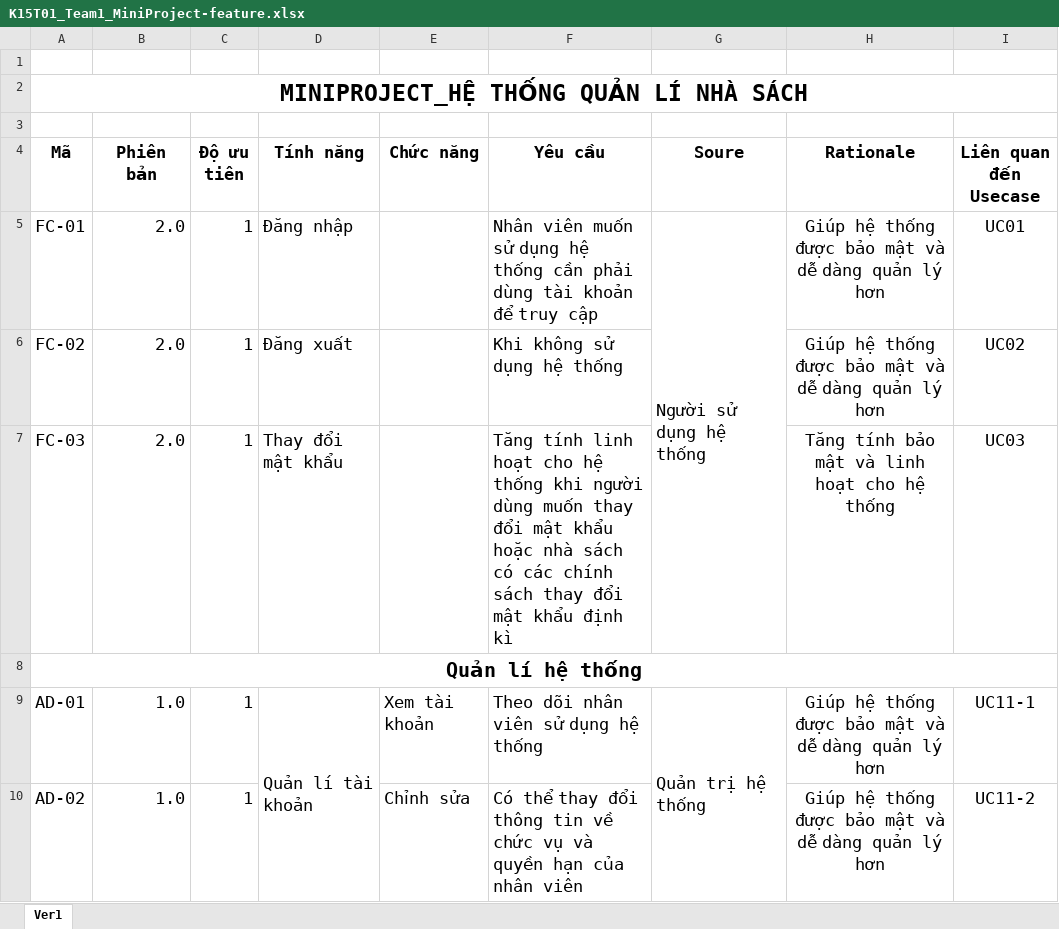
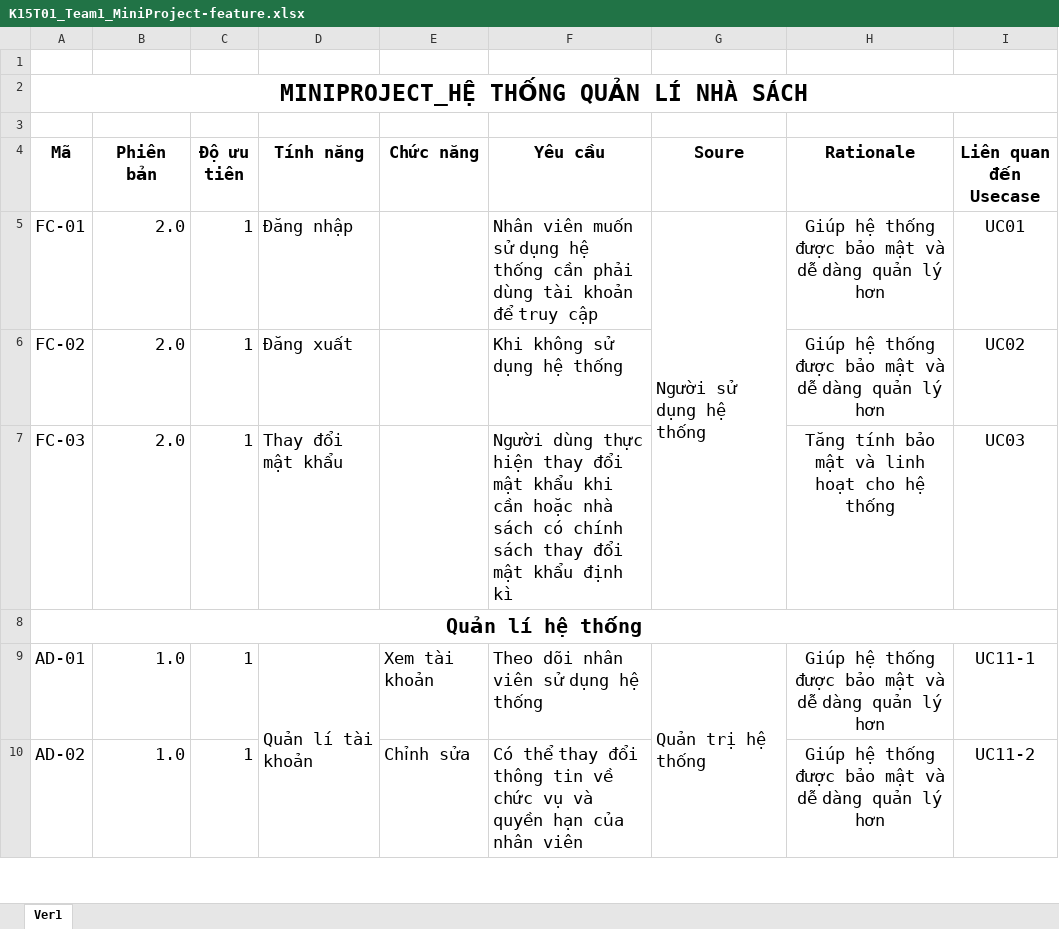
Before and after one commit to polcueva/k15t01-team1-miniproject, an Excel workbook: SRS Document/K15T01_Team1_SRS/K15T01_Team1_MiniProject-feature.xlsx, sheet Ver1, drawn as a sheet; only a part is shown; values as stored, in another font and other column widths than the file's, no borders; the diff names each change by its address in the sheet, - before the commit and + after, or states it on an @@ line.

```diff
--- a/SRS Document/K15T01_Team1_SRS/K15T01_Team1_MiniProject-feature.xlsx (sheet Ver1)
+++ b/SRS Document/K15T01_Team1_SRS/K15T01_Team1_MiniProject-feature.xlsx (sheet Ver1)
-F7 (Yêu cầu): Tăng tính linh hoạt cho hệ thống khi người dùng muốn thay đổi mật khẩu hoặc nhà sách có các chính sách…
+F7 (Yêu cầu): Người dùng thực hiện thay đổi mật khẩu khi cần hoặc nhà sách có chính sách…
```
